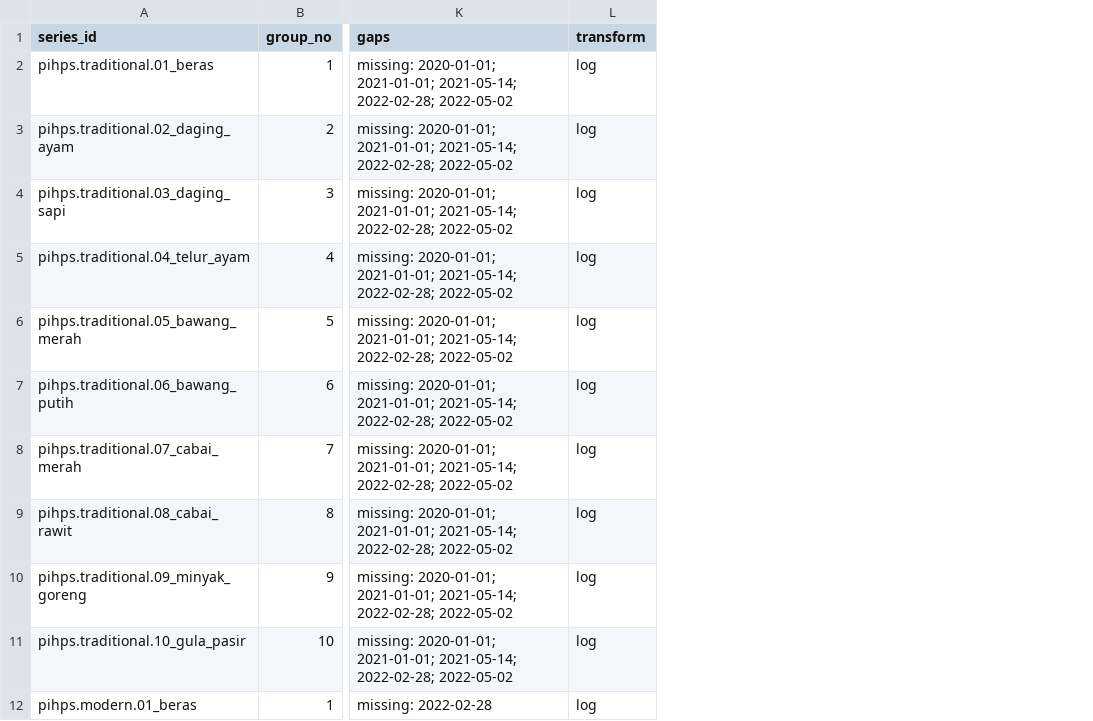
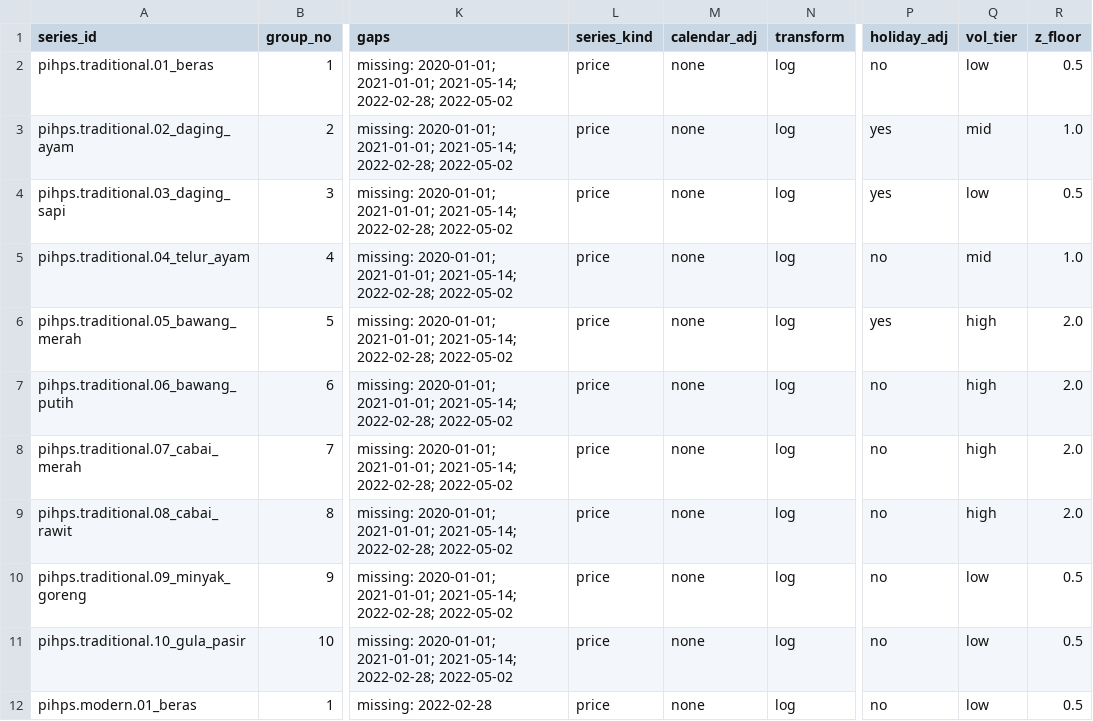
Before and after one commit to cmmtscpr3/onyx-rhyolite, a CSV file: EarlyWarning/Scope/indicator_inventory.csv, drawn as a sheet; only a part is shown, gaps mark what is left out; the diff names each change by its address in the sheet, - before the commit and + after, or states it on an @@ line.

```diff
--- a/EarlyWarning/Scope/indicator_inventory.csv
+++ b/EarlyWarning/Scope/indicator_inventory.csv
+column L (series_kind), rows 2-12: all price
+column M (calendar_adj), rows 2-12: all none
+column P (holiday_adj), rows 2-12: no | yes | yes | no | yes | no | no | no | no | no | no
+column Q (vol_tier), rows 2-12: low | mid | low | mid | high | high | high | high | low | low | low
+column R (z_floor), rows 2-12: 0.5 | 1.0 | 0.5 | 1.0 | 2.0 | 2.0 | 2.0 | 2.0 | 0.5 | 0.5 | 0.5
```
Also changed, not shown: 4 other files.
